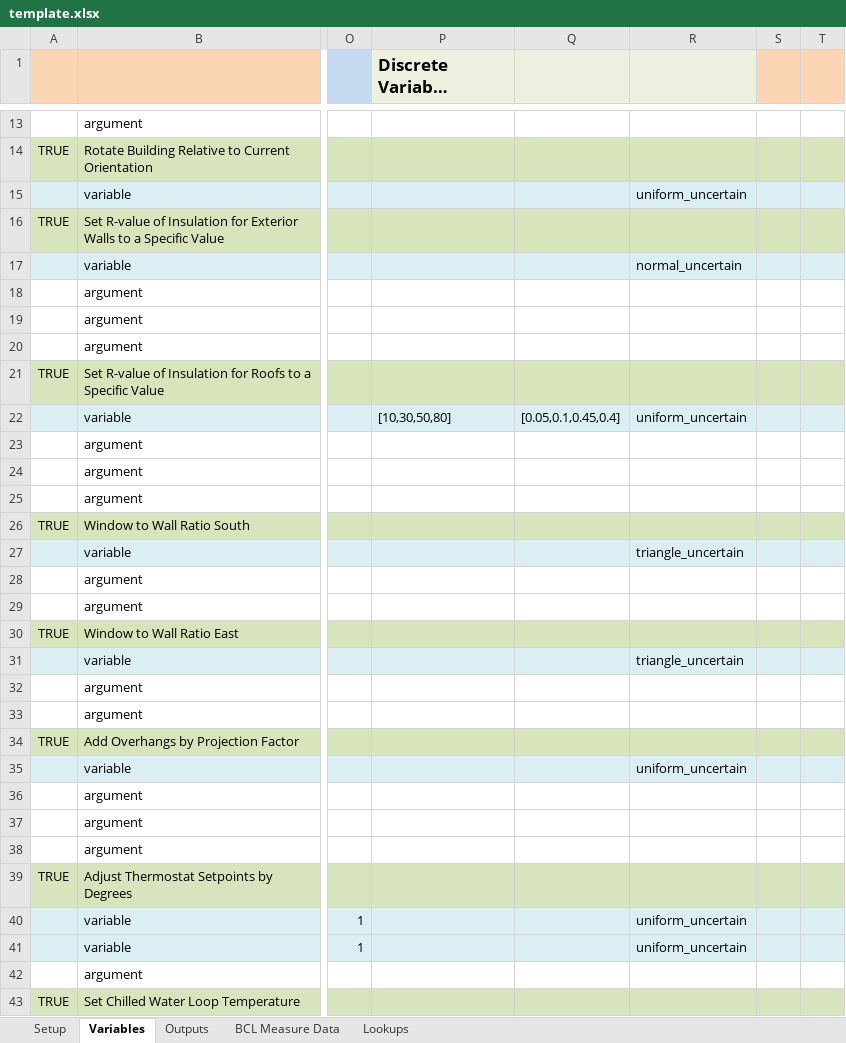
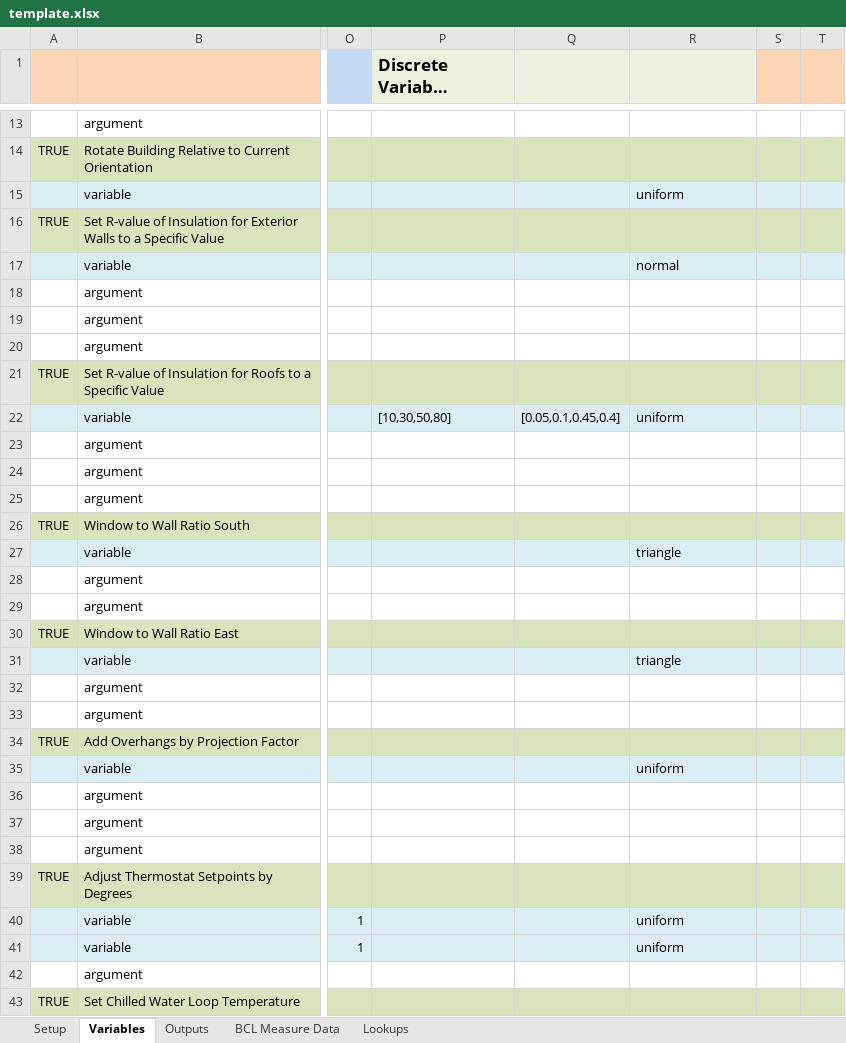
Before and after one commit to NREL/OpenStudio-analysis-spreadsheet, an Excel workbook: projects/template.xlsx, sheet Variables, drawn as a sheet; only a part is shown, gaps mark what is left out; long unchanged cells end in …; values as stored, in another font and other column widths than the file's, no borders; the diff covers the shown part only; the diff names each change by its address in the sheet, - before the commit and + after, or states it on an @@ line.

Commit message:
remove _uncertain from template.xlsx add morris method to template.xlsx add morris method to userguide

```diff
--- a/projects/template.xlsx (sheet Variables)
+++ b/projects/template.xlsx (sheet Variables)
-R15: uniform_uncertain
+R15: uniform
-R17: normal_uncertain
+R17: normal
-R22: uniform_uncertain
+R22: uniform
-R27: triangle_uncertain
+R27: triangle
-R31: triangle_uncertain
+R31: triangle
-R35: uniform_uncertain
+R35: uniform
-R40:R41: uniform_uncertain
+R40:R41: uniform
```
Also changed, not shown: 3 edited cells elsewhere in this sheet, sheet Lookups, sheet Setup, 1 other file.
